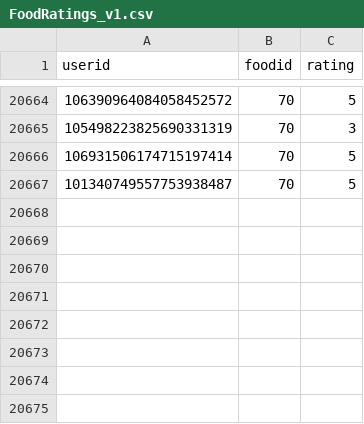
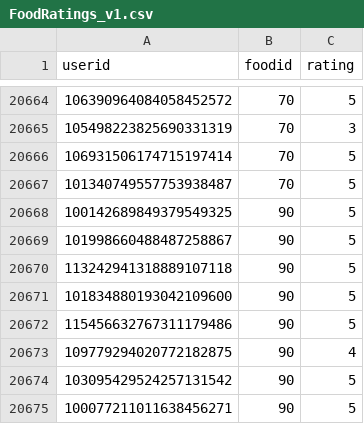
Before and after one commit to zxchen92/FYP, a CSV file: FoodRatings_v1.csv, drawn as a sheet; only a part is shown, gaps mark what is left out.

```diff
--- a/FoodRatings_v1.csv
+++ b/FoodRatings_v1.csv
@@ -20667 +20667,9 @@
 101340749557753938487;70;5
+100142689849379549325;90;5
+101998660488487258867;90;5
+113242941318889107118;90;5
+101834880193042109600;90;5
+115456632767311179486;90;5
+109779294020772182875;90;4
+103095429524257131542;90;5
+100077211011638456271;90;5
```
Also changed, not shown: UserID_v1.csv, 2 other files.
